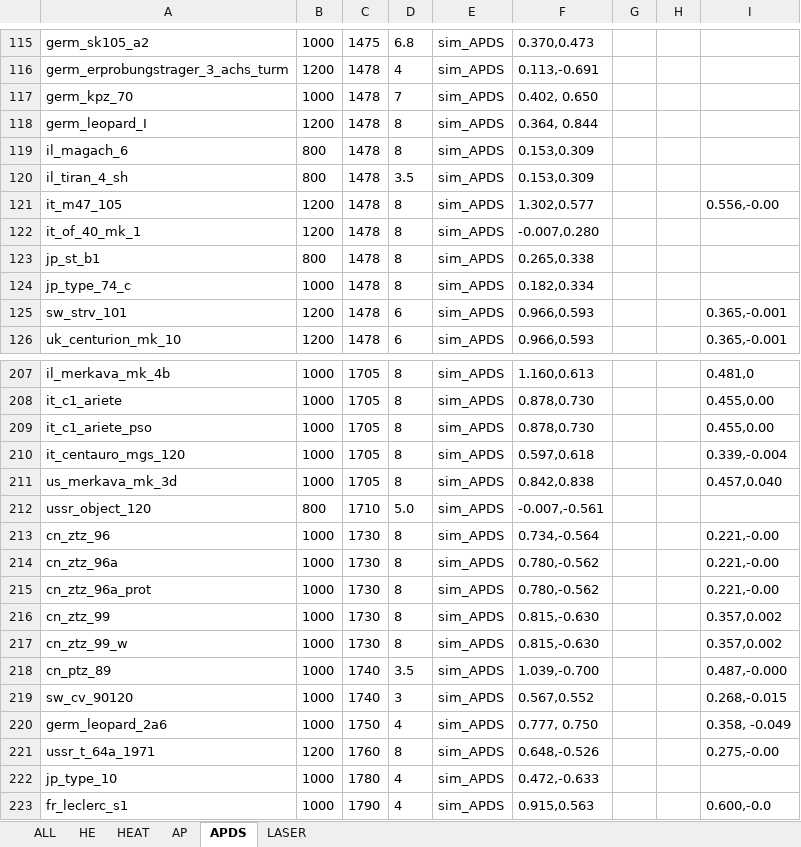
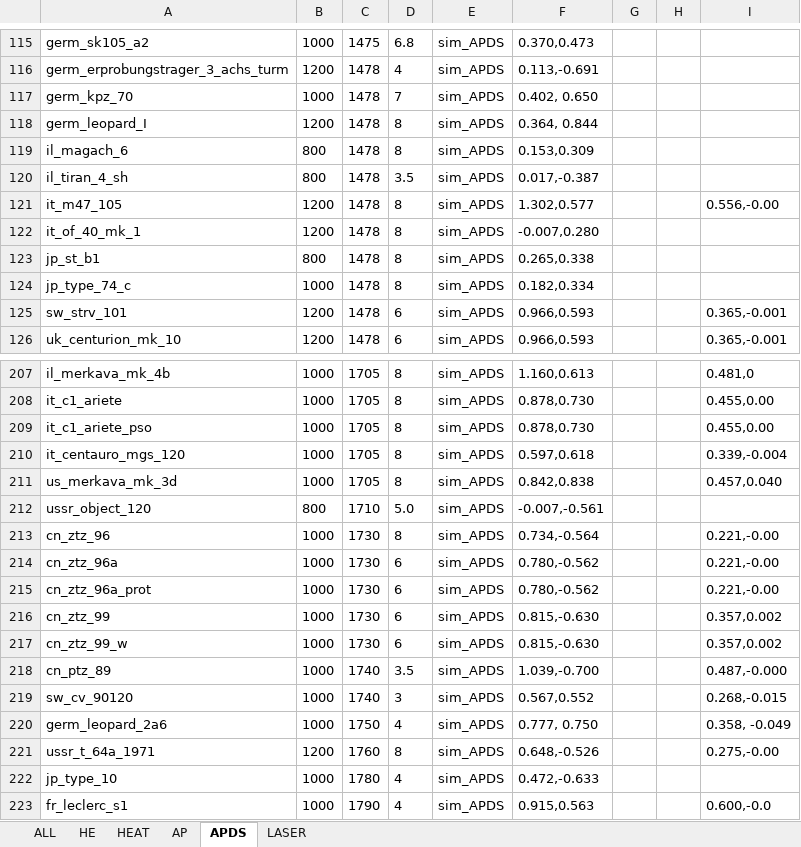
Before and after one commit to ShubbeLeontij/sightgenerator, an Excel workbook: data.xlsx, sheet APDS, drawn as a sheet; only a part is shown, gaps mark what is left out; values as stored, in another font and other column widths than the file's, no borders; the diff names each change by its address in the sheet, - before the commit and + after, or states it on an @@ line.

```diff
--- a/data.xlsx (sheet APDS)
+++ b/data.xlsx (sheet APDS)
-F120: 0.153,0.309
+F120: 0.017,-0.387
-D214:D217: 8
+D214:D217: 6
```
Also changed, not shown: sheet ALL, sheet AP, sheet HEAT, sheet LASER, 2 other files.
